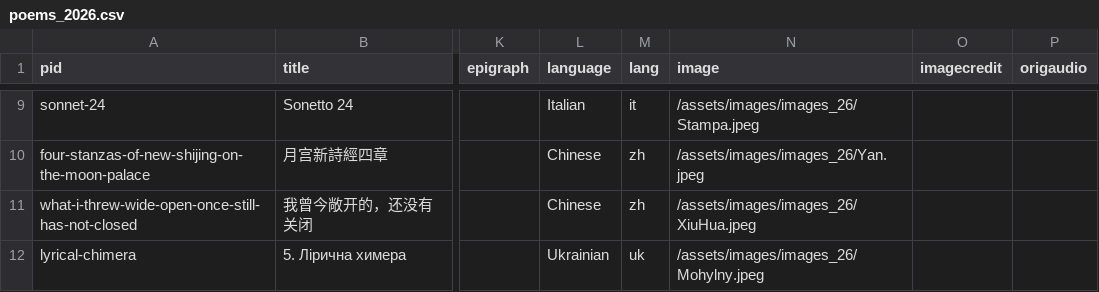
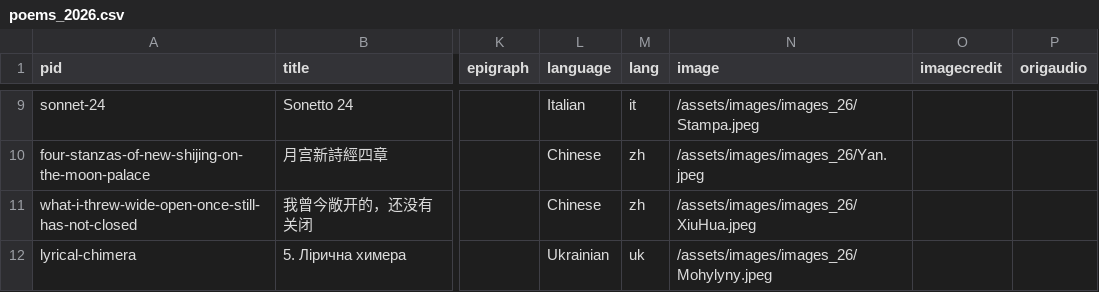
Before and after one commit to double-speak/doublespeak.github.io, a CSV file: _data/issues/poems_2026.csv, drawn as a sheet; only a part is shown, gaps mark what is left out; the diff covers the shown part only; the diff names each change by its address in the sheet, - before the commit and + after, or states it on an @@ line.

Commit message:
updated about, index, issues html, made fixes in poems_2026.csv spreadsheet closing </i>, fixing musing, fixing image name, clear formatting in spreadsheet to remove extraneous commas at the end

```diff
--- a/_data/issues/poems_2026.csv
+++ b/_data/issues/poems_2026.csv
-N12 (image): /assets/images/images_26/Mohylny.jpeg
+N12 (image): /assets/images/images_26/Mohylyny.jpeg
```
Also changed, not shown: 7 edited cells elsewhere in this file, _data/poems_2026.csv, 3 other files.
